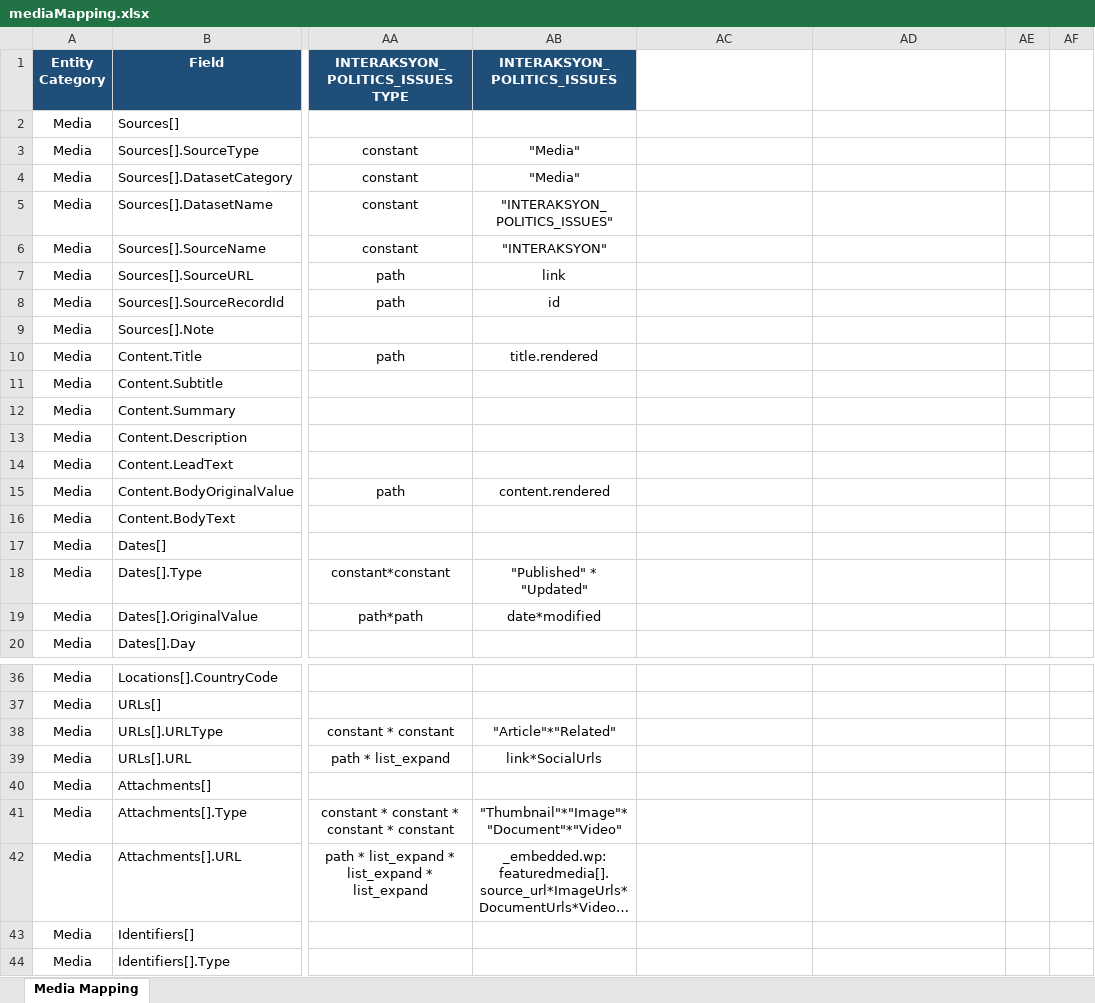
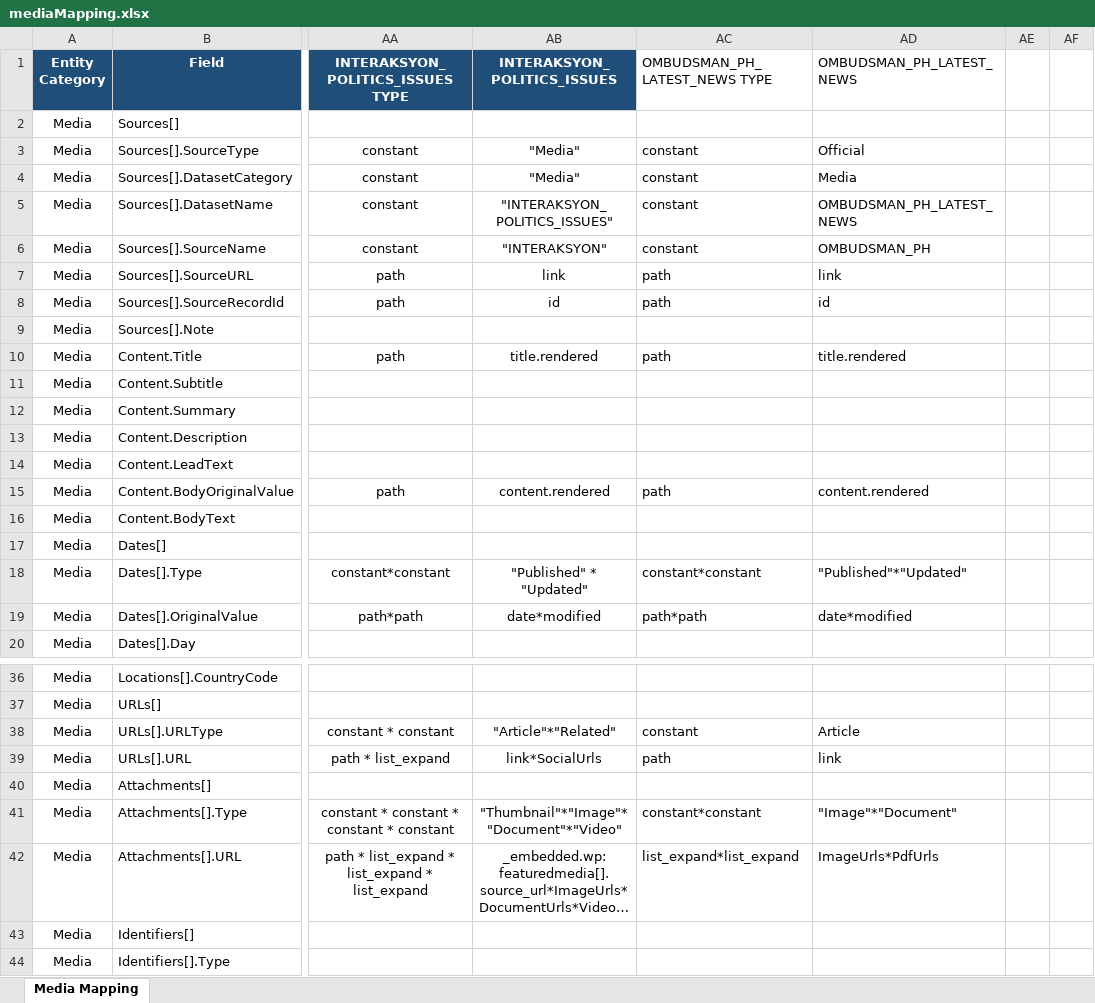
Before and after one commit to VinnoVigilance/python-components, an Excel workbook: data/rules/mediaMapping.xlsx, sheet Media Mapping, drawn as a sheet; only a part is shown, gaps mark what is left out; long unchanged cells end in …; values as stored, in another font and other column widths than the file's, no borders; the diff covers the shown part only; the diff names each change by its address in the sheet, - before the commit and + after, or states it on an @@ line.

Commit message:
feat: integrate Ombudsman latest news source

```diff
--- a/data/rules/mediaMapping.xlsx (sheet Media Mapping)
+++ b/data/rules/mediaMapping.xlsx (sheet Media Mapping)
-AC1: (empty)
+AC1: OMBUDSMAN_PH_LATEST_NEWS TYPE
-AD1: (empty)
+AD1: OMBUDSMAN_PH_LATEST_NEWS
-AC3:AC6 (OMBUDSMAN_PH_LATEST_NEWS TYPE): (empty)
+AC3:AC6 (OMBUDSMAN_PH_LATEST_NEWS TYPE): constant
-AD3 (OMBUDSMAN_PH_LATEST_NEWS): (empty)
+AD3 (OMBUDSMAN_PH_LATEST_NEWS): Official
-AD4 (OMBUDSMAN_PH_LATEST_NEWS): (empty)
+AD4 (OMBUDSMAN_PH_LATEST_NEWS): Media
-AD5 (OMBUDSMAN_PH_LATEST_NEWS): (empty)
+AD5 (OMBUDSMAN_PH_LATEST_NEWS): OMBUDSMAN_PH_LATEST_NEWS
-AD6 (OMBUDSMAN_PH_LATEST_NEWS): (empty)
+AD6 (OMBUDSMAN_PH_LATEST_NEWS): OMBUDSMAN_PH
-AC7:AC8 (OMBUDSMAN_PH_LATEST_NEWS TYPE): (empty)
+AC7:AC8 (OMBUDSMAN_PH_LATEST_NEWS TYPE): path
-AD7 (OMBUDSMAN_PH_LATEST_NEWS): (empty)
+AD7 (OMBUDSMAN_PH_LATEST_NEWS): link
-AD8 (OMBUDSMAN_PH_LATEST_NEWS): (empty)
+AD8 (OMBUDSMAN_PH_LATEST_NEWS): id
-AC10 (OMBUDSMAN_PH_LATEST_NEWS TYPE): (empty)
+AC10 (OMBUDSMAN_PH_LATEST_NEWS TYPE): path
-AD10 (OMBUDSMAN_PH_LATEST_NEWS): (empty)
+AD10 (OMBUDSMAN_PH_LATEST_NEWS): title.rendered
-AC15 (OMBUDSMAN_PH_LATEST_NEWS TYPE): (empty)
+AC15 (OMBUDSMAN_PH_LATEST_NEWS TYPE): path
-AD15 (OMBUDSMAN_PH_LATEST_NEWS): (empty)
+AD15 (OMBUDSMAN_PH_LATEST_NEWS): content.rendered
-AC18 (OMBUDSMAN_PH_LATEST_NEWS TYPE): (empty)
+AC18 (OMBUDSMAN_PH_LATEST_NEWS TYPE): constant*constant
-AD18 (OMBUDSMAN_PH_LATEST_NEWS): (empty)
+AD18 (OMBUDSMAN_PH_LATEST_NEWS): "Published"*"Updated"
-AC19 (OMBUDSMAN_PH_LATEST_NEWS TYPE): (empty)
+AC19 (OMBUDSMAN_PH_LATEST_NEWS TYPE): path*path
-AD19 (OMBUDSMAN_PH_LATEST_NEWS): (empty)
+AD19 (OMBUDSMAN_PH_LATEST_NEWS): date*modified
-AC38 (OMBUDSMAN_PH_LATEST_NEWS TYPE): (empty)
+AC38 (OMBUDSMAN_PH_LATEST_NEWS TYPE): constant
-AD38 (OMBUDSMAN_PH_LATEST_NEWS): (empty)
+AD38 (OMBUDSMAN_PH_LATEST_NEWS): Article
-AC39 (OMBUDSMAN_PH_LATEST_NEWS TYPE): (empty)
+AC39 (OMBUDSMAN_PH_LATEST_NEWS TYPE): path
-AD39 (OMBUDSMAN_PH_LATEST_NEWS): (empty)
+AD39 (OMBUDSMAN_PH_LATEST_NEWS): link
-AC41 (OMBUDSMAN_PH_LATEST_NEWS TYPE): (empty)
+AC41 (OMBUDSMAN_PH_LATEST_NEWS TYPE): constant*constant
-AD41 (OMBUDSMAN_PH_LATEST_NEWS): (empty)
+AD41 (OMBUDSMAN_PH_LATEST_NEWS): "Image"*"Document"
-AC42 (OMBUDSMAN_PH_LATEST_NEWS TYPE): (empty)
+AC42 (OMBUDSMAN_PH_LATEST_NEWS TYPE): list_expand*list_expand
-AD42 (OMBUDSMAN_PH_LATEST_NEWS): (empty)
+AD42 (OMBUDSMAN_PH_LATEST_NEWS): ImageUrls*PdfUrls
```
Also changed, not shown: 2 edited cells elsewhere in this sheet, data/rules/mediaPickLists.xlsx, data/rules/mediaPreNormalization.xlsx, 6 other files.
